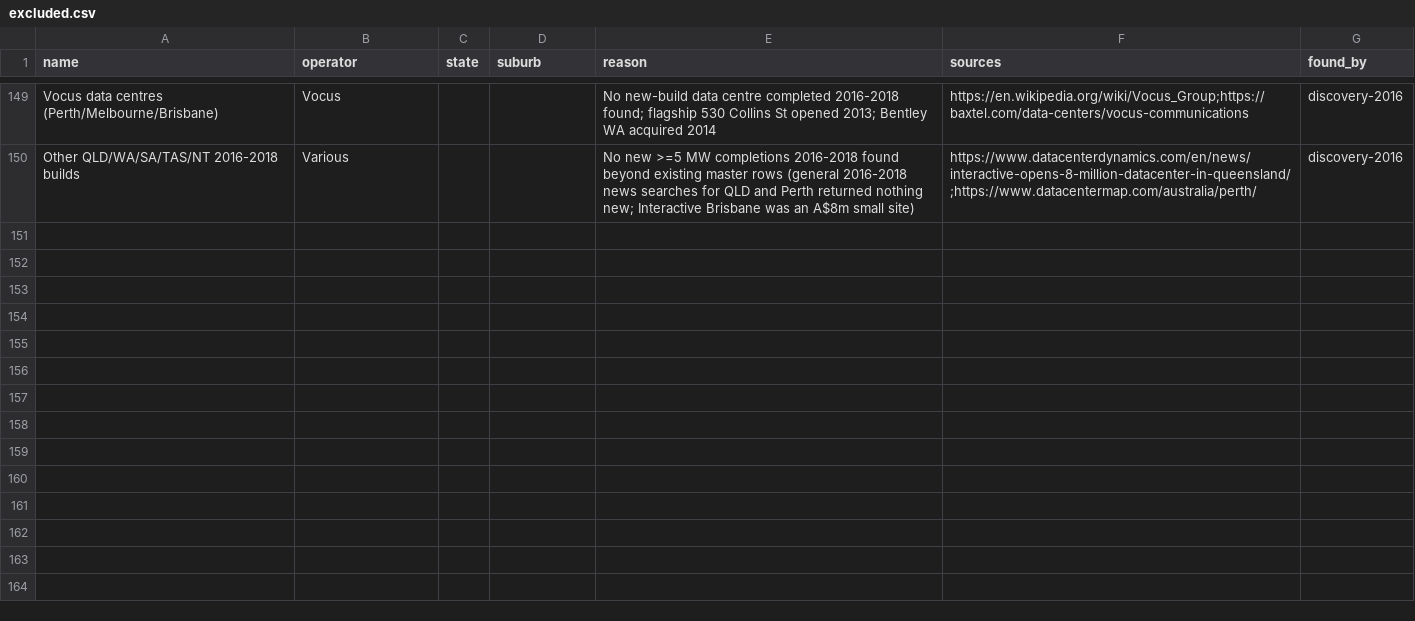
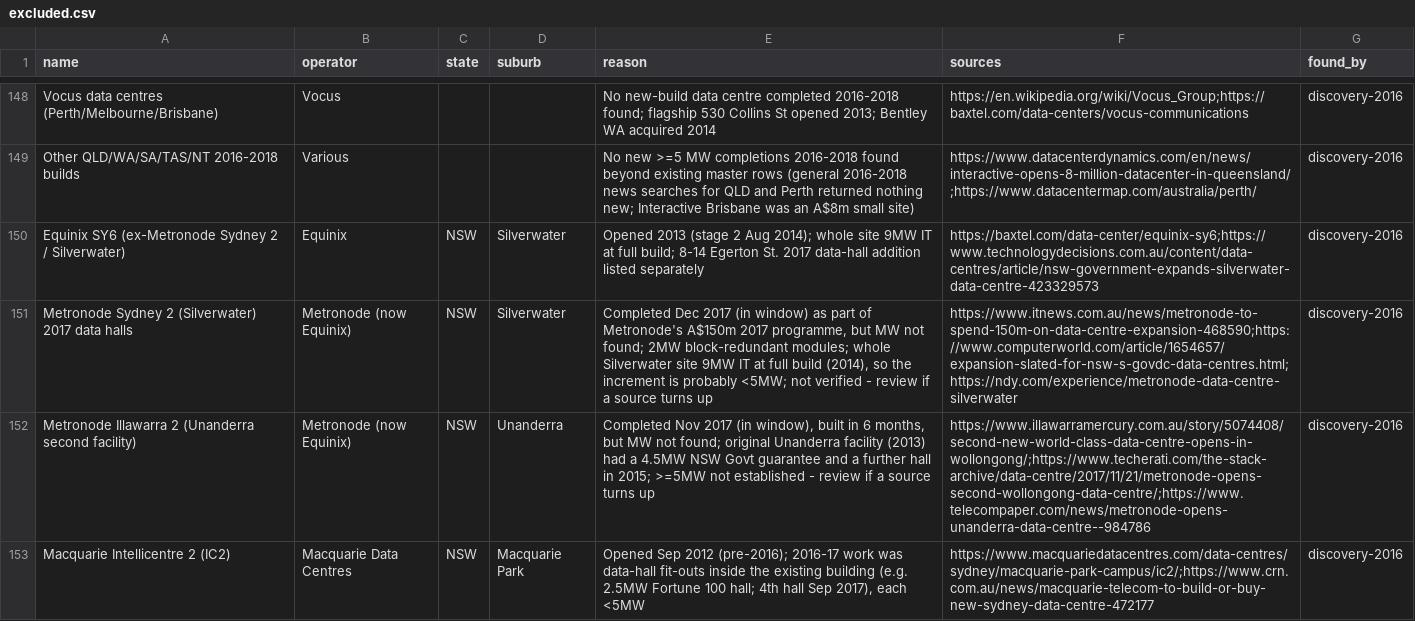
Before and after one commit to andrewlilley/au-datacentres, a CSV file: list/excluded.csv, drawn as a sheet; only a part is shown, gaps mark what is left out; the diff covers the shown part only; the diff names each change by its address in the sheet, - before the commit and + after, or states it on an @@ line.

```diff
--- a/list/excluded.csv
+++ b/list/excluded.csv
+row 150: Equinix SY6 (ex-Metronode Sydney 2 / Silverwater) | Equinix | NSW | Silverwater | Opened 2013 (stage 2 Aug 2014); whole site 9MW IT at full build; 8-14 Egerton St. 2017 data-hall addition listed separately | https://baxtel.com/data-center/equinix-sy6;https://www.technologydecisions.com.au/content/data-centres/article/nsw-government-expands-silverwater-data-centre-423329573 | discovery-2016
+row 151: Metronode Sydney 2 (Silverwater) 2017 data halls | Metronode (now Equinix) | NSW | Silverwater | Completed Dec 2017 (in window) as part of Metronode's A$150m 2017 programme, but MW not found; 2MW block-redundant modules; whole Silverwater site 9MW IT at full build (2014), so the increment is probably <5MW; not verified - review if a source turns up | https://www.itnews.com.au/news/metronode-to-spend-150m-on-data-centre-expansion-468590;https://www.computerworld.com/article/1654657/expansion-slated-for-nsw-s-govdc-data-centres.html;https://ndy.com/experience/metronode-data-centre-silverwater | discovery-2016
+row 152: Metronode Illawarra 2 (Unanderra second facility) | Metronode (now Equinix) | NSW | Unanderra | Completed Nov 2017 (in window), built in 6 months, but MW not found; original Unanderra facility (2013) had a 4.5MW NSW Govt guarantee and a further hall in 2015; >=5MW not established - review if a source turns up | https://www.illawarramercury.com.au/story/5074408/second-new-world-class-data-centre-opens-in-wollongong/;https://www.techerati.com/the-stack-archive/data-centre/2017/11/21/metronode-opens-second-wollongong-data-centre/;https://www.telecompaper.com/news/metronode-opens-unanderra-data-centre--984786 | discovery-2016
+row 153: Macquarie Intellicentre 2 (IC2) | Macquarie Data Centres | NSW | Macquarie Park | Opened Sep 2012 (pre-2016); 2016-17 work was data-hall fit-outs inside the existing building (e.g. 2.5MW Fortune 100 hall; 4th hall Sep 2017), each <5MW | https://www.macquariedatacentres.com/data-centres/sydney/macquarie-park-campus/ic2/;https://www.crn.com.au/news/macquarie-telecom-to-build-or-buy-new-sydney-data-centre-472177 | discovery-2016
```
Also changed, not shown: 4 added rows, 1 removed row and 2 edited cells elsewhere in this file, list/collection_log.csv, list/master.csv, 3 other files.
